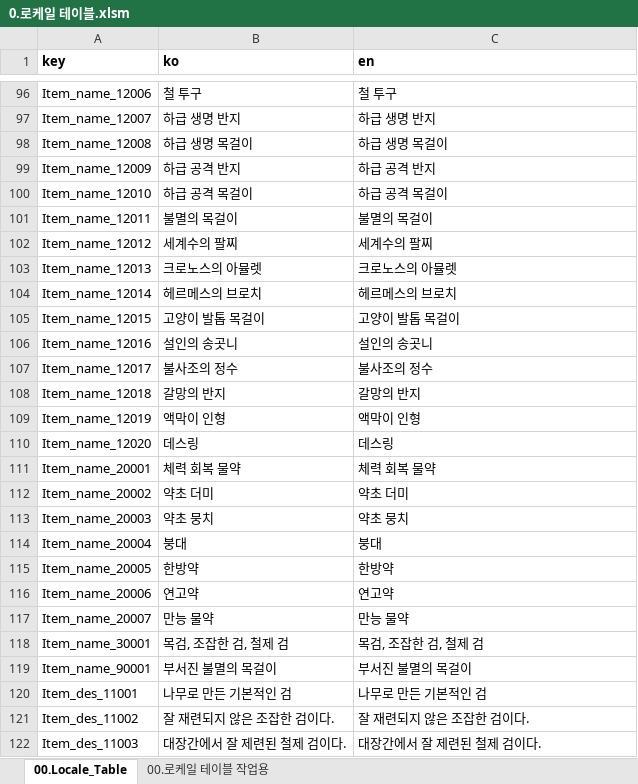
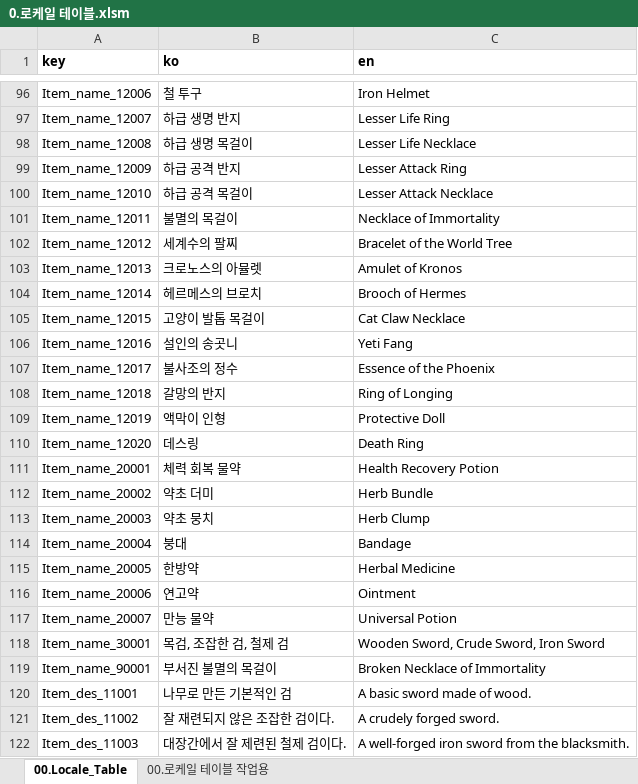
Before and after one commit to kauthor/FluffyDiscatDevelop, an Excel workbook: Plan/Table/0.로케일 테이블.xlsm, sheet 00.Locale_Table, drawn as a sheet; only a part is shown, gaps mark what is left out; values as stored, in another font and other column widths than the file's, no borders; the diff covers the shown part only; the diff names each change by its address in the sheet, - before the commit and + after, or states it on an @@ line.

```diff
--- a/Plan/Table/0.로케일 테이블.xlsm (sheet 00.Locale_Table)
+++ b/Plan/Table/0.로케일 테이블.xlsm (sheet 00.Locale_Table)
-C96 (en): 철 투구
+C96 (en): Iron Helmet
-C97 (en): 하급 생명 반지
+C97 (en): Lesser Life Ring
-C98 (en): 하급 생명 목걸이
+C98 (en): Lesser Life Necklace
-C99 (en): 하급 공격 반지
+C99 (en): Lesser Attack Ring
-C100 (en): 하급 공격 목걸이
+C100 (en): Lesser Attack Necklace
-C101 (en): 불멸의 목걸이
+C101 (en): Necklace of Immortality
-C102 (en): 세계수의 팔찌
+C102 (en): Bracelet of the World Tree
-C103 (en): 크로노스의 아뮬렛
+C103 (en): Amulet of Kronos
-C104 (en): 헤르메스의 브로치
+C104 (en): Brooch of Hermes
-C105 (en): 고양이 발톱 목걸이
+C105 (en): Cat Claw Necklace
-C106 (en): 설인의 송곳니
+C106 (en): Yeti Fang
-C107 (en): 불사조의 정수
+C107 (en): Essence of the Phoenix
-C108 (en): 갈망의 반지
+C108 (en): Ring of Longing
-C109 (en): 액막이 인형
+C109 (en): Protective Doll
-C110 (en): 데스링
+C110 (en): Death Ring
-C111 (en): 체력 회복 물약
+C111 (en): Health Recovery Potion
-C112 (en): 약초 더미
+C112 (en): Herb Bundle
-C113 (en): 약초 뭉치
+C113 (en): Herb Clump
-C114 (en): 붕대
+C114 (en): Bandage
-C115 (en): 한방약
+C115 (en): Herbal Medicine
-C116 (en): 연고약
+C116 (en): Ointment
-C117 (en): 만능 물약
+C117 (en): Universal Potion
-C118 (en): 목검, 조잡한 검, 철제 검
+C118 (en): Wooden Sword, Crude Sword, Iron Sword
-C119 (en): 부서진 불멸의 목걸이
+C119 (en): Broken Necklace of Immortality
-C120 (en): 나무로 만든 기본적인 검
+C120 (en): A basic sword made of wood.
-C121 (en): 잘 재련되지 않은 조잡한 검이다.
+C121 (en): A crudely forged sword.
-C122 (en): 대장간에서 잘 제련된 철제 검이다.
+C122 (en): A well-forged iron sword from the blacksmith.
```
Also changed, not shown: 108 edited cells elsewhere in this sheet, sheet 00.로케일 테이블 작업용.
